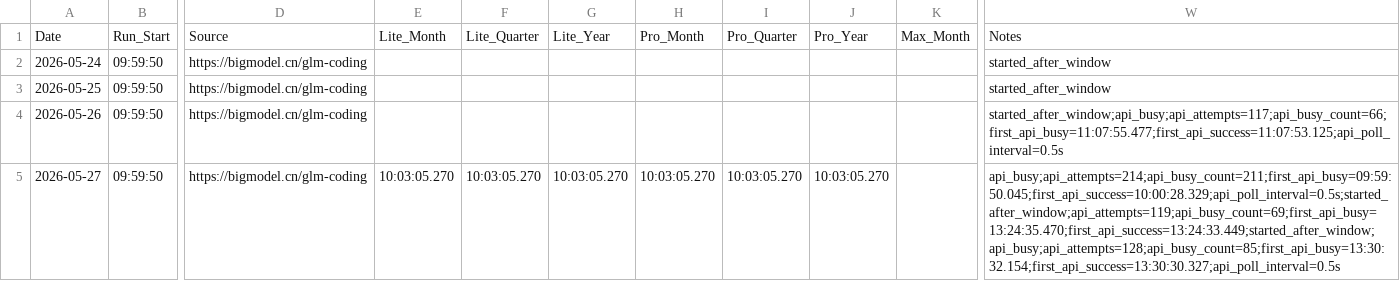
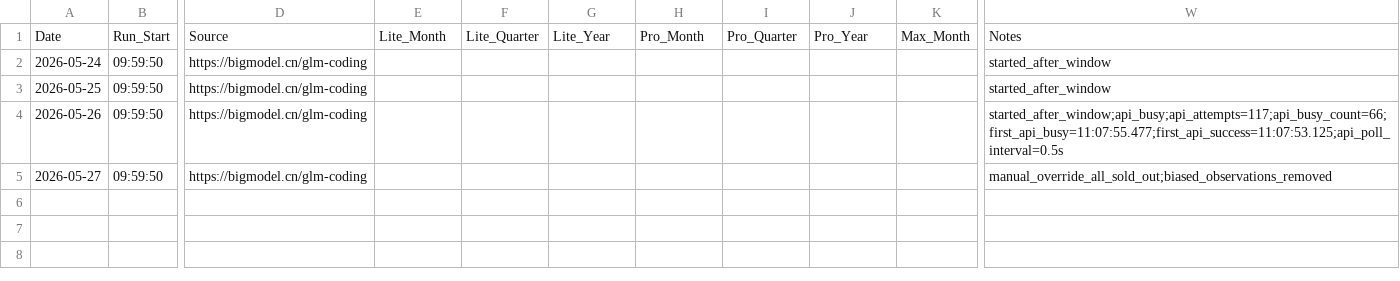
Before and after one commit to Kenneth-Top/workflows-, a CSV file: glm_coding_plan_history.csv, drawn as a sheet; only a part is shown, gaps mark what is left out; the diff names each change by its address in the sheet, - before the commit and + after, or states it on an @@ line.

```diff
--- a/glm_coding_plan_history.csv
+++ b/glm_coding_plan_history.csv
-E5: 10:03:05.270
+E5: (empty)
-F5: 10:03:05.270
+F5: (empty)
-G5: 10:03:05.270
+G5: (empty)
-H5: 10:03:05.270
+H5: (empty)
-I5: 10:03:05.270
+I5: (empty)
-J5: 10:03:05.270
+J5: (empty)
-W5: api_busy;api_attempts=214;api_busy_count=211;first_api_busy=09:59:50.045;first_api_success=10:00:28.329;api_poll_interval=0.5s;started_after_window;api_attempts=119;api_busy_count=69;first_api_busy=13:24:35.470;first_api_success=13:24:33.449;started_after_window;api_busy;api_attempts=128;api_busy_count=85;first_api_busy=13:30:32.154;first_api_success=13:30:30.327;api_poll_interval=0.5s
+W5: manual_override_all_sold_out;biased_observations_removed
```
Also changed, not shown: 2 other files.
